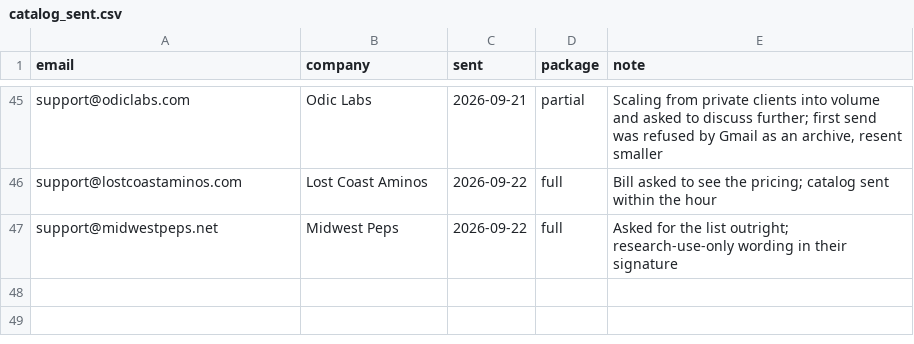
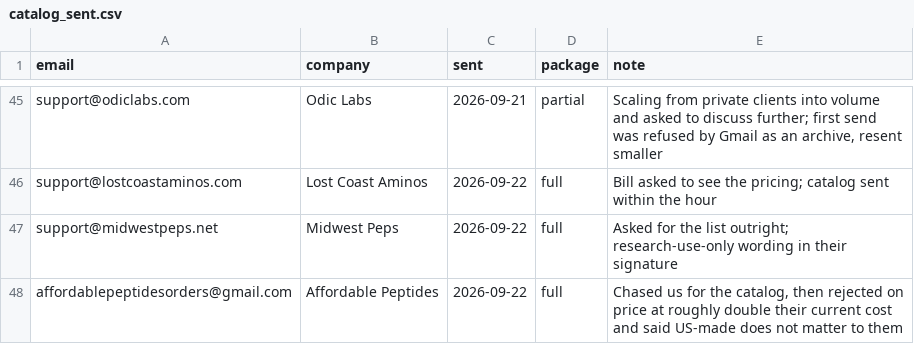
Before and after one commit to cfnoperations1-cell/g, a CSV file: outreach/catalog_sent.csv, drawn as a sheet; only a part is shown, gaps mark what is left out.

```diff
--- a/outreach/catalog_sent.csv
+++ b/outreach/catalog_sent.csv
@@ -47 +47,2 @@ support@lostcoastaminos.com,Lost Coast Aminos,2026-09-22,full,Bill asked to see
 support@midwestpeps.net,Midwest Peps,2026-09-22,full,Asked for the list outright; research-use-only wording in their signature
+affordablepeptidesorders@gmail.com,Affordable Peptides,2026-09-22,full,"Chased us for the catalog, then rejected on price at roughly double their current cost and said US-made does not matter to them"
```
Also changed, not shown: outreach/reply_notes.csv, outreach/sent_log.csv, 3 other files.
